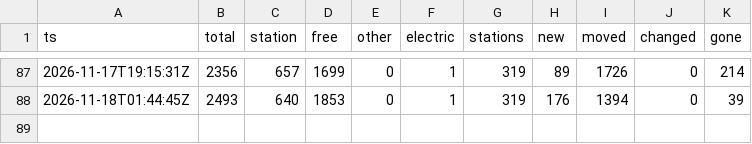
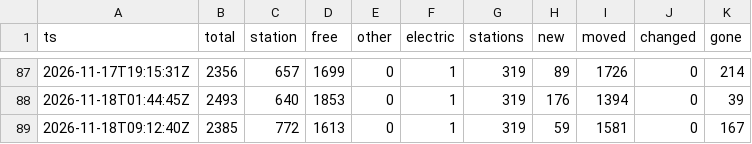
Before and after one commit to eneuberg/kvb-bike-tracker, a CSV file: data/history/runs.csv, drawn as a sheet; only a part is shown, gaps mark what is left out.

```diff
--- a/data/history/runs.csv
+++ b/data/history/runs.csv
@@ -88 +88,2 @@ ts,total,station,free,other,electric,stations,new,moved,changed,gone
 2026-11-18T01:44:45Z,2493,640,1853,0,1,319,176,1394,0,39
+2026-11-18T09:12:40Z,2385,772,1613,0,1,319,59,1581,0,167
```
Also changed, not shown: 1 other file.
